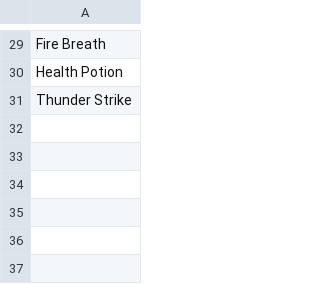
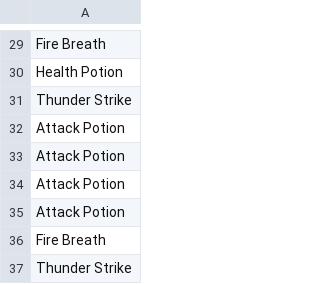
Before and after one commit to ParanyuLion/Game_Final_Project1, a CSV file: data_record/item_bought.csv, drawn as a sheet; only a part is shown, gaps mark what is left out.

```diff
--- a/data_record/item_bought.csv
+++ b/data_record/item_bought.csv
@@ -31 +31,7 @@ Health Potion
 Thunder Strike
+Attack Potion
+Attack Potion
+Attack Potion
+Attack Potion
+Fire Breath
+Thunder Strike
```
Also changed, not shown: data_record/enemy_defeated.csv, data_record/game_stats_per_min.csv, 9 other files.
